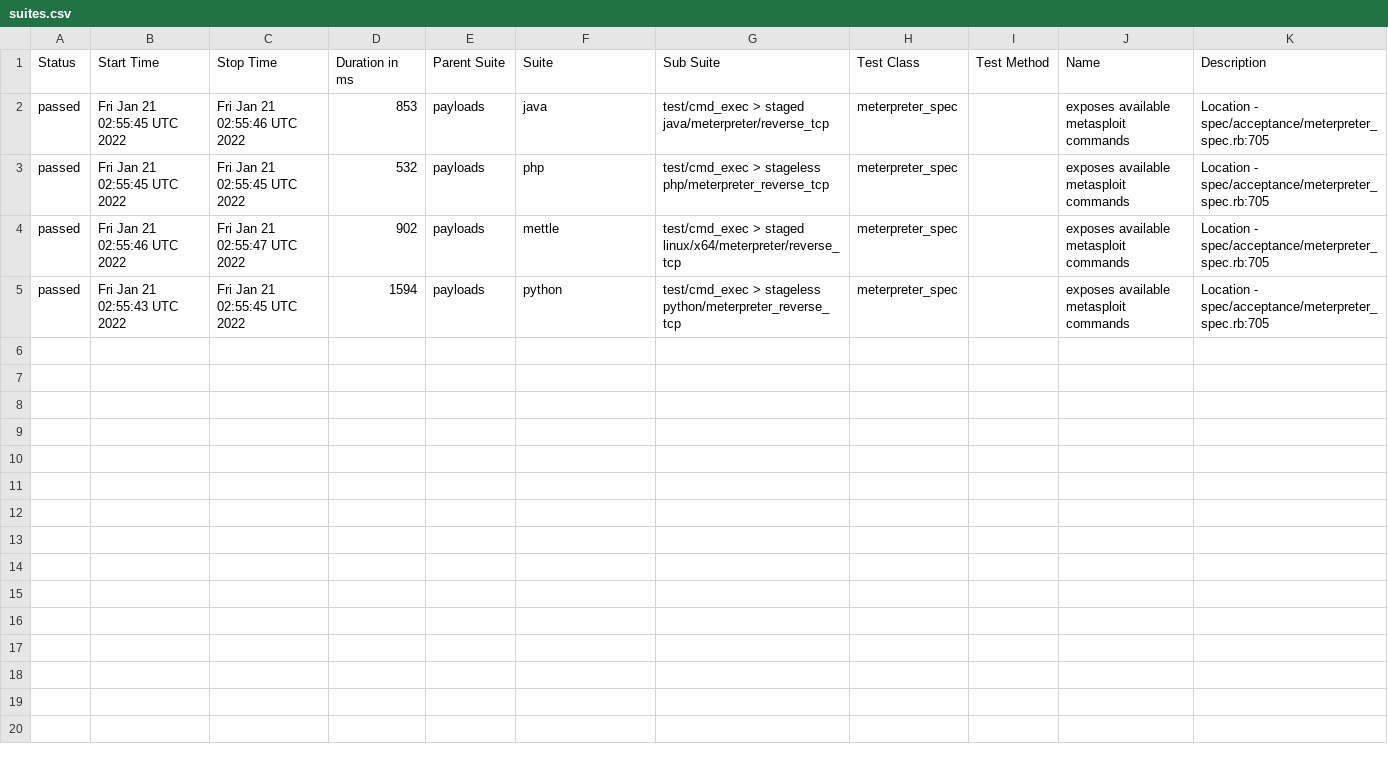
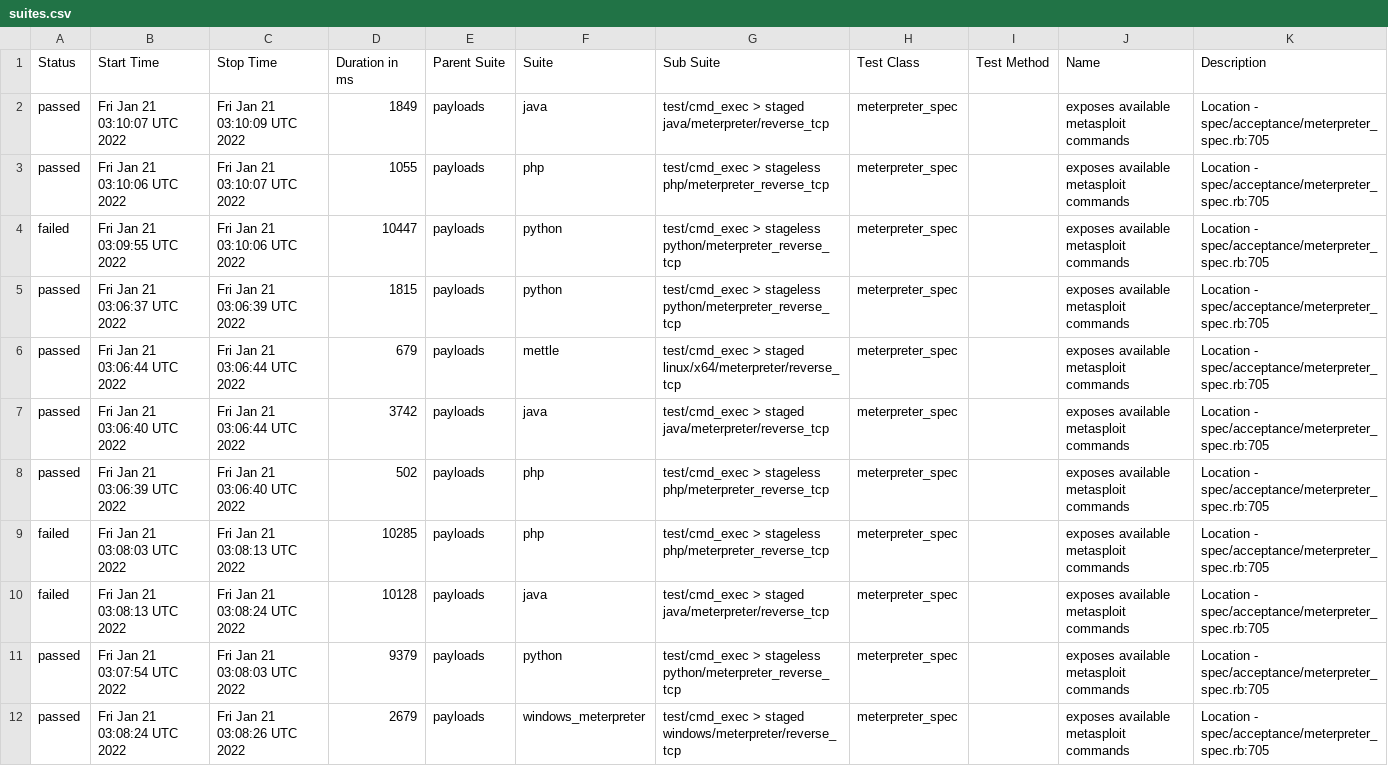
Before and after one commit to AlanFoster/metasploit-framework, a CSV file: data/suites.csv, drawn as a sheet.

```diff
--- a/data/suites.csv
+++ b/data/suites.csv
@@ -1,5 +1,12 @@
 "Status","Start Time","Stop Time","Duration in ms","Parent Suite","Suite","Sub Suite","Test Class","Test Method","Name","Description"
-"passed","Fri Jan 21 02:55:45 UTC 2022","Fri Jan 21 02:55:46 UTC 2022","853","payloads","java","test/cmd_exec > staged java/meterpreter/reverse_tcp","meterpreter_spec","","exposes available metasploit commands","Location - spec/acceptance/meterpreter_spec.rb:705"
-"passed","Fri Jan 21 02:55:45 UTC 2022","Fri Jan 21 02:55:45 UTC 2022","532","payloads","php","test/cmd_exec > stageless php/meterpreter_reverse_tcp","meterpreter_spec","","exposes available metasploit commands","Location - spec/acceptance/meterpreter_spec.rb:705"
-"passed","Fri Jan 21 02:55:46 UTC 2022","Fri Jan 21 02:55:47 UTC 2022","902","payloads","mettle","test/cmd_exec > staged linux/x64/meterpreter/reverse_tcp","meterpreter_spec","","exposes available metasploit commands","Location - spec/acceptance/meterpreter_spec.rb:705"
-"passed","Fri Jan 21 02:55:43 UTC 2022","Fri Jan 21 02:55:45 UTC 2022","1594","payloads","python","test/cmd_exec > stageless python/meterpreter_reverse_tcp","meterpreter_spec","","exposes available metasploit commands","Location - spec/acceptance/meterpreter_spec.rb:705"
+"passed","Fri Jan 21 03:10:07 UTC 2022","Fri Jan 21 03:10:09 UTC 2022","1849","payloads","java","test/cmd_exec > staged java/meterpreter/reverse_tcp","meterpreter_spec","","exposes available metasploit commands","Location - spec/acceptance/meterpreter_spec.rb:705"
+"passed","Fri Jan 21 03:10:06 UTC 2022","Fri Jan 21 03:10:07 UTC 2022","1055","payloads","php","test/cmd_exec > stageless php/meterpreter_reverse_tcp","meterpreter_spec","","exposes available metasploit commands","Location - spec/acceptance/meterpreter_spec.rb:705"
+"failed","Fri Jan 21 03:09:55 UTC 2022","Fri Jan 21 03:10:06 UTC 2022","10447","payloads","python","test/cmd_exec > stageless python/meterpreter_reverse_tcp","meterpreter_spec","","exposes available metasploit commands","Location - spec/acceptance/meterpreter_spec.rb:705"
+"passed","Fri Jan 21 03:06:37 UTC 2022","Fri Jan 21 03:06:39 UTC 2022","1815","payloads","python","test/cmd_exec > stageless python/meterpreter_reverse_tcp","meterpreter_spec","","exposes available metasploit commands","Location - spec/acceptance/meterpreter_spec.rb:705"
+"passed","Fri Jan 21 03:06:44 UTC 2022","Fri Jan 21 03:06:44 UTC 2022","679","payloads","mettle","test/cmd_exec > staged linux/x64/meterpreter/reverse_tcp","meterpreter_spec","","exposes available metasploit commands","Location - spec/acceptance/meterpreter_spec.rb:705"
+"passed","Fri Jan 21 03:06:40 UTC 2022","Fri Jan 21 03:06:44 UTC 2022","3742","payloads","java","test/cmd_exec > staged java/meterpreter/reverse_tcp","meterpreter_spec","","exposes available metasploit commands","Location - spec/acceptance/meterpreter_spec.rb:705"
+"passed","Fri Jan 21 03:06:39 UTC 2022","Fri Jan 21 03:06:40 UTC 2022","502","payloads","php","test/cmd_exec > stageless php/meterpreter_reverse_tcp","meterpreter_spec","","exposes available metasploit commands","Location - spec/acceptance/meterpreter_spec.rb:705"
+"failed","Fri Jan 21 03:08:03 UTC 2022","Fri Jan 21 03:08:13 UTC 2022","10285","payloads","php","test/cmd_exec > stageless php/meterpreter_reverse_tcp","meterpreter_spec","","exposes available metasploit commands","Location - spec/acceptance/meterpreter_spec.rb:705"
+"failed","Fri Jan 21 03:08:13 UTC 2022","Fri Jan 21 03:08:24 UTC 2022","10128","payloads","java","test/cmd_exec > staged java/meterpreter/reverse_tcp","meterpreter_spec","","exposes available metasploit commands","Location - spec/acceptance/meterpreter_spec.rb:705"
+"passed","Fri Jan 21 03:07:54 UTC 2022","Fri Jan 21 03:08:03 UTC 2022","9379","payloads","python","test/cmd_exec > stageless python/meterpreter_reverse_tcp","meterpreter_spec","","exposes available metasploit commands","Location - spec/acceptance/meterpreter_spec.rb:705"
+"passed","Fri Jan 21 03:08:24 UTC 2022","Fri Jan 21 03:08:26 UTC 2022","2679","payloads","windows_meterpreter","test/cmd_exec > staged windows/meterpreter/reverse_tcp","meterpreter_spec","","exposes available metasploit commands","Location - spec/acceptance/meterpreter_spec.rb:705"
```
Also changed, not shown: 46 other files.
